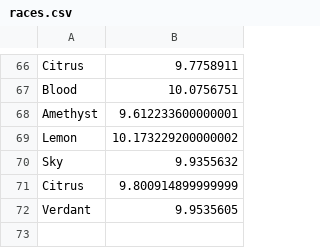
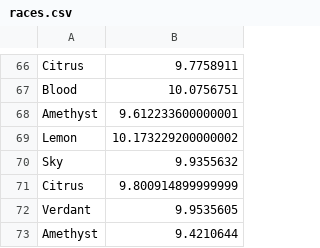
Before and after one commit to Dagonite/python-projects, a CSV file: Turtle Race/races.csv, drawn as a sheet; only a part is shown, gaps mark what is left out; the diff names each change by its address in the sheet, - before the commit and + after, or states it on an @@ line.

Commit message:
Update races.csv

```diff
--- a/Turtle Race/races.csv
+++ b/Turtle Race/races.csv
+row 73: Amethyst | 9.4210644
```
